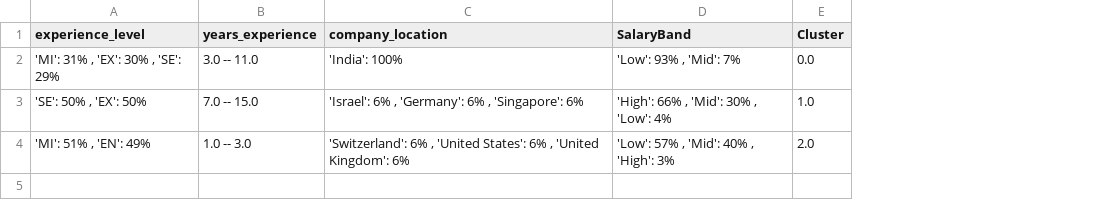
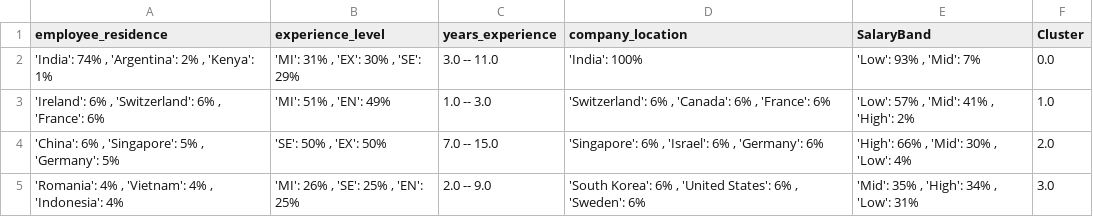
Before and after one commit to Scaphix/the-ai-salary-index, a CSV file: outputs/ml_pipeline/cluster_analysis/v1/clusters_profile.csv, drawn as a sheet; removed rows and columns are numbered as before the commit, all else as after; the diff names each change by its address in the sheet, - before the commit and + after, or states it on an @@ line.

```diff
--- a/outputs/ml_pipeline/cluster_analysis/v1/clusters_profile.csv
+++ b/outputs/ml_pipeline/cluster_analysis/v1/clusters_profile.csv
+column A (employee_residence), row 2: 'India': 74% , 'Argentina': 2% , 'Kenya': 1%; row 4: 'China': 6% , 'Singapore': 5% , 'Germany': 5%
+row 3: 'Ireland': 6% , 'Switzerland': 6% , 'France': 6% | 'MI': 51% , 'EN': 49% | 1.0 -- 3.0 | 'Switzerland': 6% , 'Canada': 6% , 'France': 6% | 'Low': 57% , 'Mid': 41% , 'High': 2% | 1.0
-D4 (company_location): 'Israel': 6% , 'Germany': 6% , 'Singapore': 6%
+D4 (company_location): 'Singapore': 6% , 'Israel': 6% , 'Germany': 6%
-F4 (Cluster): 1.0
+F4 (Cluster): 2.0
-row 4: 'MI': 51% , 'EN': 49% | 1.0 -- 3.0 | 'Switzerland': 6% , 'United States': 6% , 'United Kingdom': 6% | 'Low': 57% , 'Mid': 40% , 'High': 3% | 2.0
+row 5: 'Romania': 4% , 'Vietnam': 4% , 'Indonesia': 4% | 'MI': 26% , 'SE': 25% , 'EN': 25% | 2.0 -- 9.0 | 'South Korea': 6% , 'United States': 6% , 'Sweden': 6% | 'Mid': 35% , 'High': 34% , 'Low': 31% | 3.0
```
Also changed, not shown: 5 other files.
